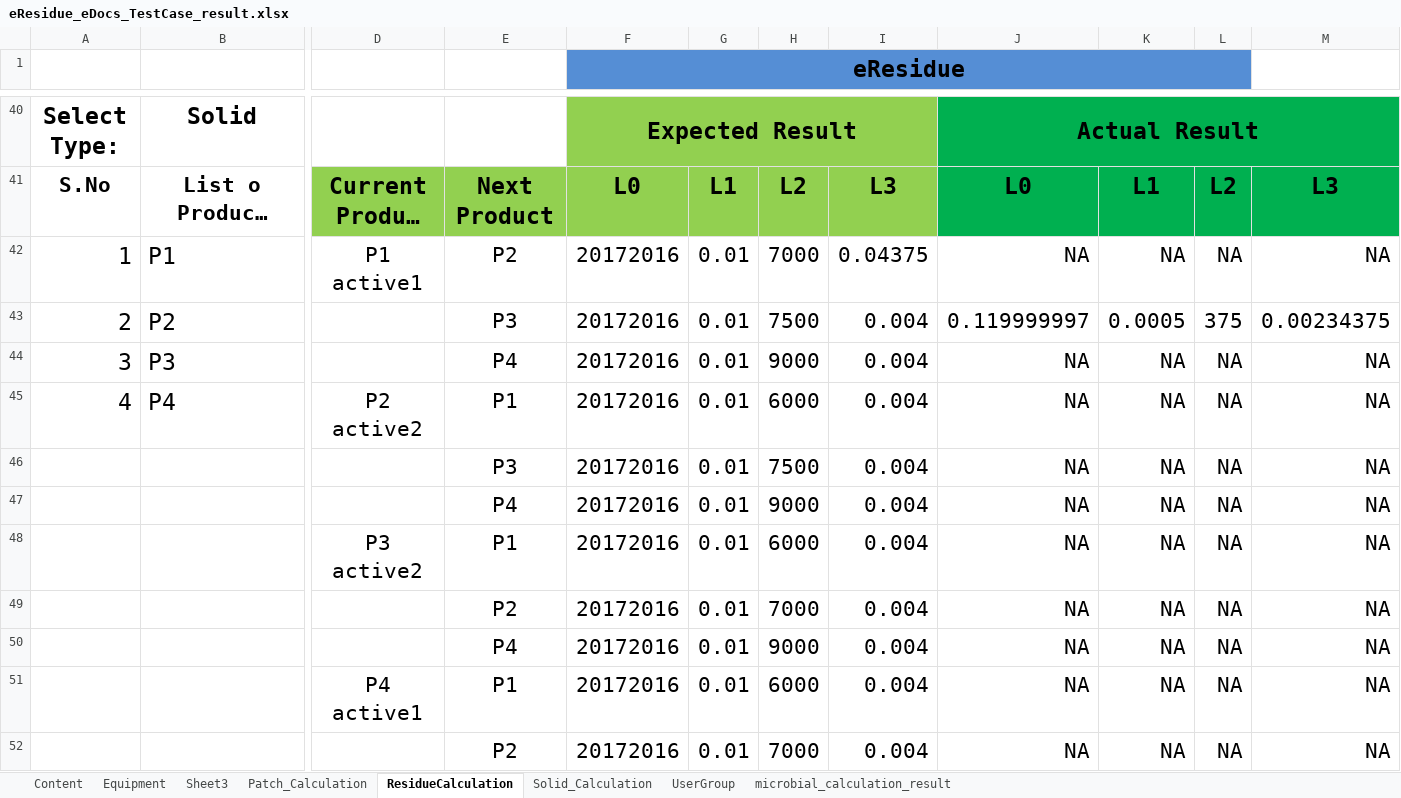
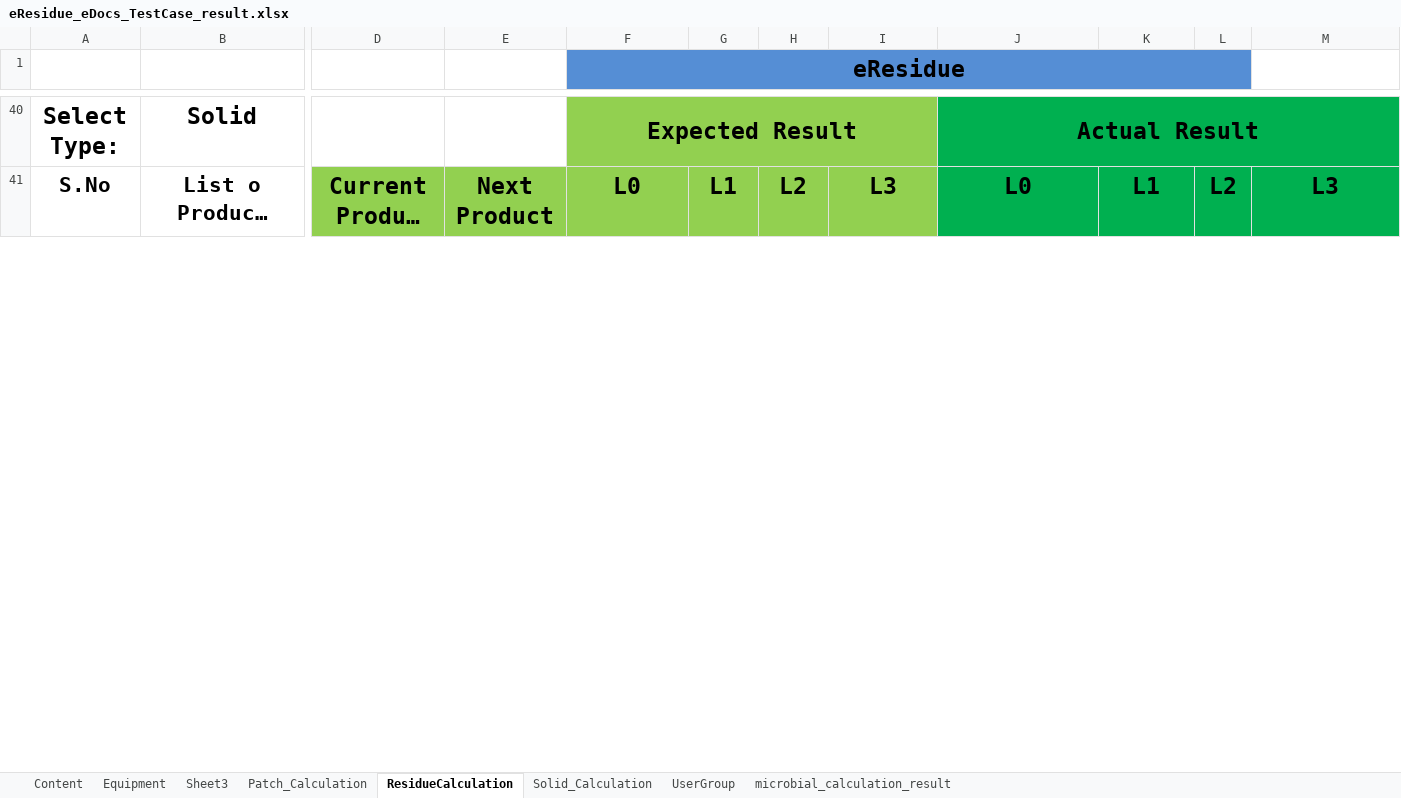
Before and after one commit to thiyagu13/CV-Docs, an Excel workbook: eResidue_CV_eDocs/bin/Test Data/eResidue_eDocs_TestCase_result.xlsx, sheet ResidueCalculation, drawn as a sheet; only a part is shown, gaps mark what is left out; long unchanged cells end in …; values as stored, in another font and other column widths than the file's, no borders; removed rows and columns are numbered as before the commit, all else as after; rows hold the shown columns only; the diff covers the shown part only; the diff names each change by its address in the sheet, - before the commit and + after, or states it on an @@ line.

```diff
--- a/eResidue_CV_eDocs/bin/Test Data/eResidue_eDocs_TestCase_result.xlsx (sheet ResidueCalculation)
+++ b/eResidue_CV_eDocs/bin/Test Data/eResidue_eDocs_TestCase_result.xlsx (sheet ResidueCalculation)
-row 42: 1 | P1 | P1 active1 | P2 | 20172016 | 0.01 | 7000 | 0.04375 | NA | NA | NA | NA
-row 43: 2 | P2 |  | P3 | 20172016 | 0.01 | 7500 | 0.004 | 0.119999997 | 0.0005 | 375 | 0.00234375
-row 44: 3 | P3 |  | P4 | 20172016 | 0.01 | 9000 | 0.004 | NA | NA | NA | NA
-row 45: 4 | P4 | P2 active2 | P1 | 20172016 | 0.01 | 6000 | 0.004 | NA | NA | NA | NA
-row 46:  |  |  | P3 | 20172016 | 0.01 | 7500 | 0.004 | NA | NA | NA | NA
-row 47:  |  |  | P4 | 20172016 | 0.01 | 9000 | 0.004 | NA | NA | NA | NA
-row 48:  |  | P3 active2 | P1 | 20172016 | 0.01 | 6000 | 0.004 | NA | NA | NA | NA
-row 49:  |  |  | P2 | 20172016 | 0.01 | 7000 | 0.004 | NA | NA | NA | NA
-row 50:  |  |  | P4 | 20172016 | 0.01 | 9000 | 0.004 | NA | NA | NA | NA
-row 51:  |  | P4 active1 | P1 | 20172016 | 0.01 | 6000 | 0.004 | NA | NA | NA | NA
-row 52:  |  |  | P2 | 20172016 | 0.01 | 7000 | 0.004 | NA | NA | NA | NA
```
Also changed, not shown: 2 added rows, 9 removed rows, 11 edited cells and row numbers in column A elsewhere in this sheet, eResidue_CV_eDocs/bin/Test Data/eResidue_eDocs_TestCase.xlsx, eResidue_CV_eDocs/src/Test Data/eResidue_eDocs_TestCase.xlsx, 25 other files.
